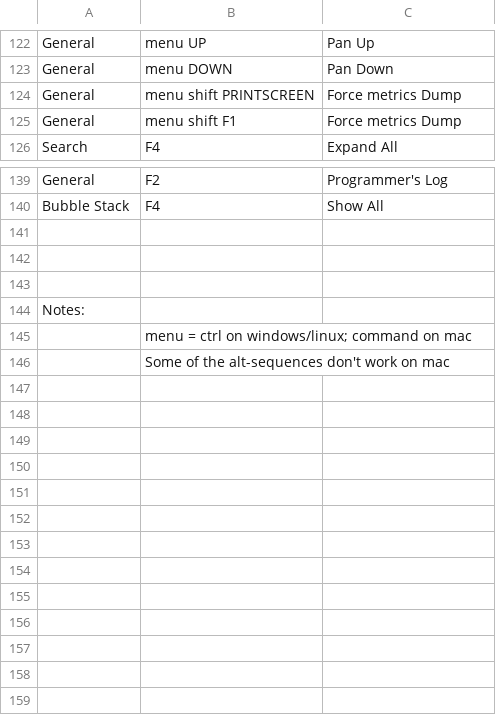
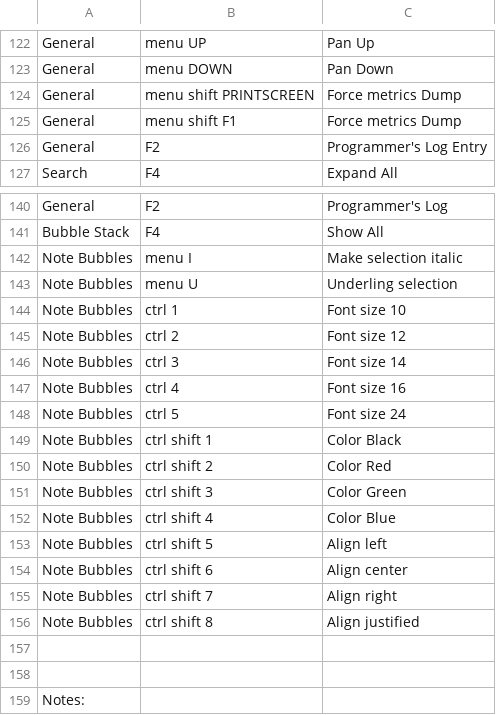
Before and after one commit to SoftwareEngineeringToolDemos/ICSE-2012-CodeBubbles, a CSV file: javasrc/edu/brown/cs/bubbles/bale/keybindings.csv, drawn as a sheet; only a part is shown, gaps mark what is left out; the shorter side is filled out with more unchanged rows; addresses are those after the commit; the diff names each change by its address in the sheet, - before the commit and + after, or states it on an @@ line.

```diff
--- a/javasrc/edu/brown/cs/bubbles/bale/keybindings.csv
+++ b/javasrc/edu/brown/cs/bubbles/bale/keybindings.csv
+row 126: General | F2 | Programmer's Log Entry
-row 142: (empty)
+row 142: Note Bubbles | menu I | Make selection italic
+row 143: Note Bubbles | menu U | Underling selection
+row 144: Note Bubbles | ctrl 1 | Font size 10
+row 145: Note Bubbles | ctrl 2 | Font size 12
+row 146: Note Bubbles | ctrl 3 | Font size 14
+row 147: Note Bubbles | ctrl 4 | Font size 16
+row 148: Note Bubbles | ctrl 5 | Font size 24
+row 149: Note Bubbles | ctrl shift 1 | Color Black
+row 150: Note Bubbles | ctrl shift 2 | Color Red
+row 151: Note Bubbles | ctrl shift 3 | Color Green
+row 152: Note Bubbles | ctrl shift 4 | Color Blue
+row 153: Note Bubbles | ctrl shift 5 | Align left
+row 154: Note Bubbles | ctrl shift 6 | Align center
+row 155: Note Bubbles | ctrl shift 7 | Align right
+row 156: Note Bubbles | ctrl shift 8 | Align justified
```
Also changed, not shown: 58 other files.
